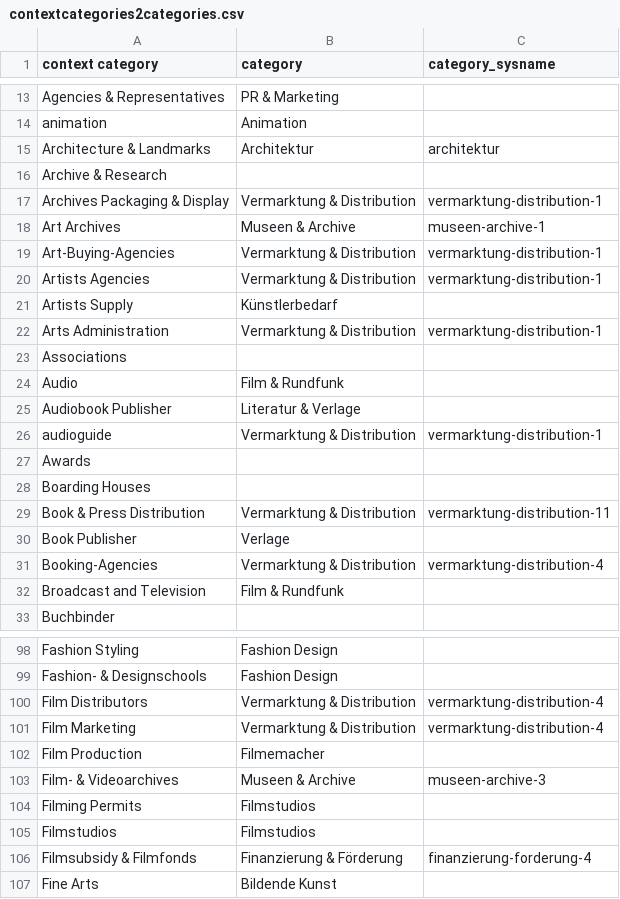
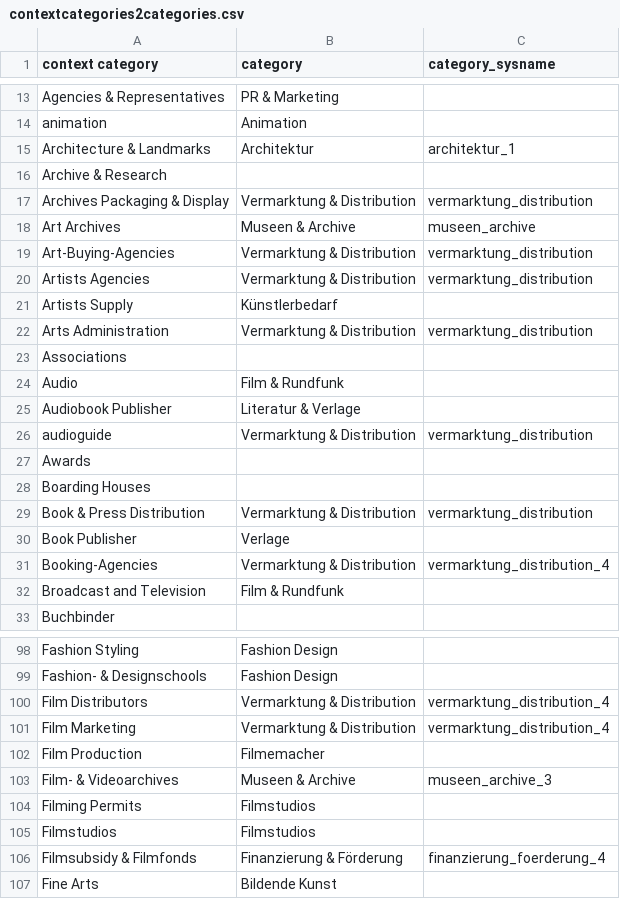
Before and after one commit to hyperlocalhq/django-base-libs, a CSV file: mapping/csv/contextcategories2categories.csv, drawn as a sheet; only a part is shown, gaps mark what is left out; the diff covers the shown part only.

Commit message:
fix wrong category sysnames in mappings

```diff
--- a/mapping/csv/contextcategories2categories.csv
+++ b/mapping/csv/contextcategories2categories.csv
@@ -14,10 +14,10 @@ Agencies & Representatives;PR & Marketing;;;
 animation;Animation;;;
-Architecture & Landmarks;Architektur;architektur;;
+Architecture & Landmarks;Architektur;architektur_1;;
 Archive & Research;;;;
-Archives Packaging & Display;Vermarktung & Distribution;vermarktung-distribution-1;;
-Art Archives;Museen & Archive;museen-archive-1;;
-Art-Buying-Agencies;Vermarktung & Distribution;vermarktung-distribution-1;;
-Artists Agencies;Vermarktung & Distribution;vermarktung-distribution-1;;
+Archives Packaging & Display;Vermarktung & Distribution;vermarktung_distribution;;
+Art Archives;Museen & Archive;museen_archive;;
+Art-Buying-Agencies;Vermarktung & Distribution;vermarktung_distribution;;
+Artists Agencies;Vermarktung & Distribution;vermarktung_distribution;;
 Artists Supply;Künstlerbedarf;;;
-Arts Administration;Vermarktung & Distribution;vermarktung-distribution-1;;
+Arts Administration;Vermarktung & Distribution;vermarktung_distribution;;
 Associations;;;;
@@ -25,8 +25,8 @@ Audio;Film & Rundfunk;;;
 Audiobook Publisher;Literatur & Verlage;;;
-audioguide;Vermarktung & Distribution;vermarktung-distribution-1;;
+audioguide;Vermarktung & Distribution;vermarktung_distribution;;
 Awards;;;;
 Boarding Houses;;;;
-Book & Press Distribution;Vermarktung & Distribution;vermarktung-distribution-11;;
+Book & Press Distribution;Vermarktung & Distribution;vermarktung_distribution;;
 Book Publisher;Verlage;;;
-Booking-Agencies;Vermarktung & Distribution;vermarktung-distribution-4;;
+Booking-Agencies;Vermarktung & Distribution;vermarktung_distribution_4;;
 Broadcast and Television;Film & Rundfunk;;;
@@ -99,9 +99,9 @@ Fashion Styling;Fashion Design;;;
 Fashion- & Designschools;Fashion Design;;;
-Film Distributors;Vermarktung & Distribution;vermarktung-distribution-4;;
-Film Marketing;Vermarktung & Distribution;vermarktung-distribution-4;;
+Film Distributors;Vermarktung & Distribution;vermarktung_distribution_4;;
+Film Marketing;Vermarktung & Distribution;vermarktung_distribution_4;;
 Film Production;Filmemacher;;;
-Film- & Videoarchives;Museen & Archive;museen-archive-3;;
+Film- & Videoarchives;Museen & Archive;museen_archive_3;;
 Filming Permits;Filmstudios;;;
 Filmstudios;Filmstudios;;;
-Filmsubsidy & Filmfonds;Finanzierung & Förderung;finanzierung-forderung-4;;
+Filmsubsidy & Filmfonds;Finanzierung & Förderung;finanzierung_foerderung_4;;
 Fine Arts;Bildende Kunst;;;
```
Also changed, not shown: 16 edited cells elsewhere in this file, mapping/csv/terms2categories.csv.
